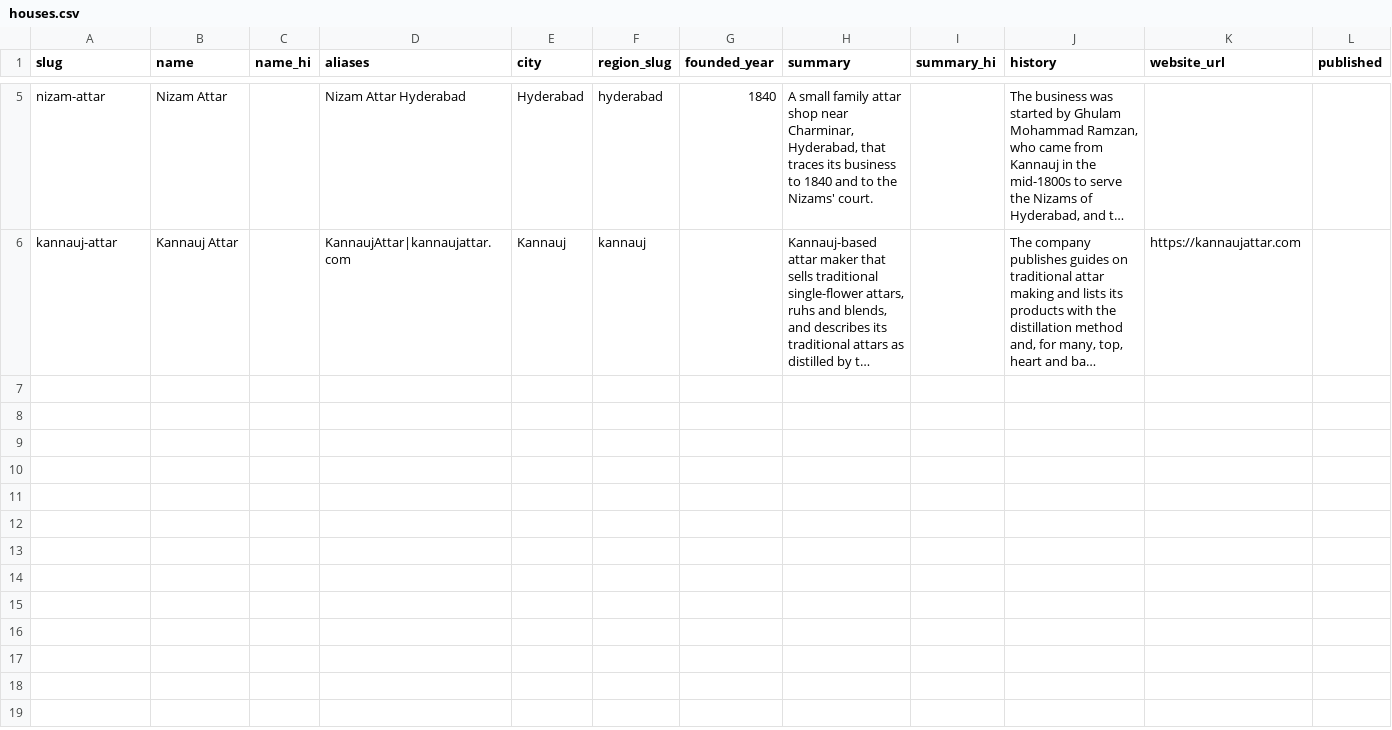
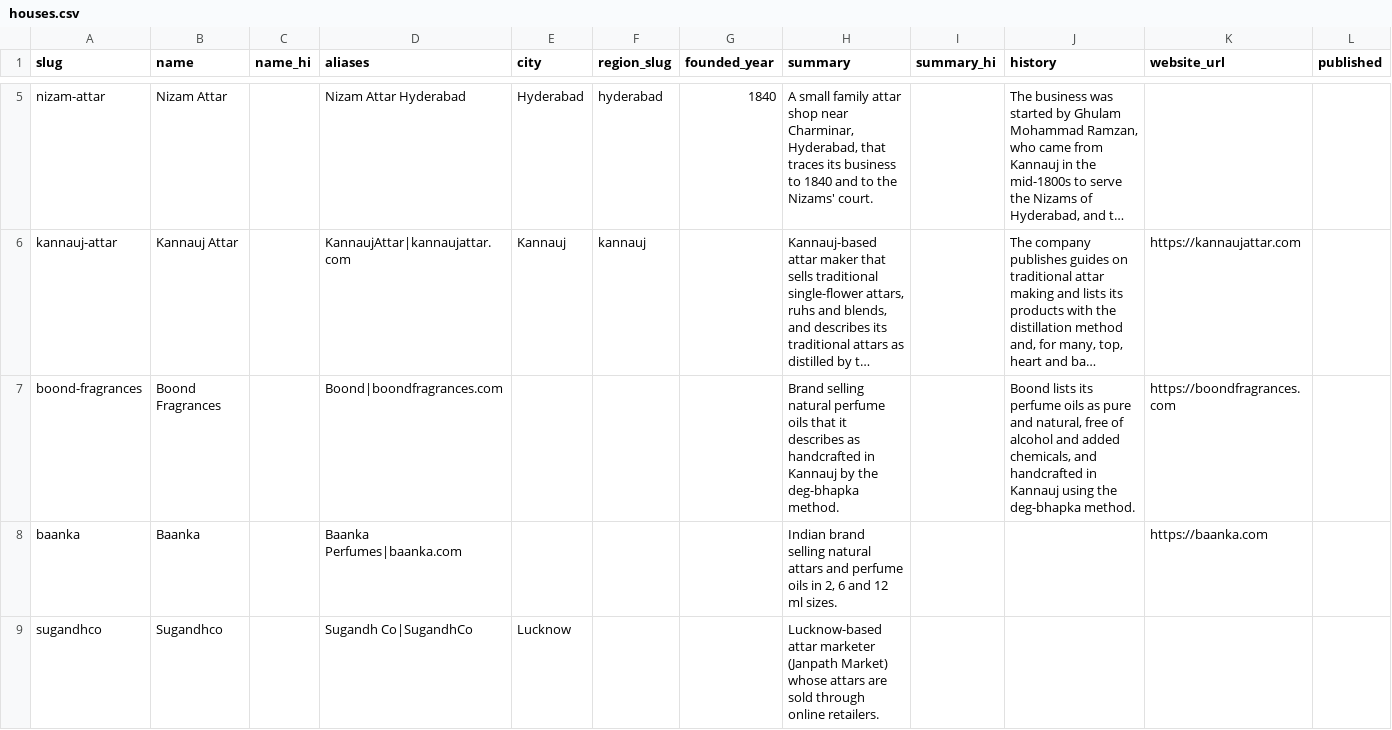
Before and after one commit to RahmanRyamseon/Time-Rupture, a CSV file: attar-wiki/seed/houses.csv, drawn as a sheet; only a part is shown, gaps mark what is left out; long unchanged cells end in …; the diff names each change by its address in the sheet, - before the commit and + after, or states it on an @@ line.

```diff
--- a/attar-wiki/seed/houses.csv
+++ b/attar-wiki/seed/houses.csv
+row 7: boond-fragrances | Boond Fragrances |  | Boond|boondfragrances.com |  |  |  | Brand selling natural perfume oils that it describes as handcrafted in Kannauj by the deg-bhapka method. |  | Boond lists its perfume oils as pure and natural, free of alcohol and added chemicals, and handcrafted in Kannauj using the deg-bhapka method. | https://boondfragrances.com
+row 8: baanka | Baanka |  | Baanka Perfumes|baanka.com |  |  |  | Indian brand selling natural attars and perfume oils in 2, 6 and 12 ml sizes. |  |  | https://baanka.com
+row 9: sugandhco | Sugandhco |  | Sugandh Co|SugandhCo | Lucknow |  |  | Lucknow-based attar marketer (Janpath Market) whose attars are sold through online retailers.
```
Also changed, not shown: attar-wiki/seed/attar_notes.csv, attar-wiki/seed/attar_relations.csv, 19 other files.
